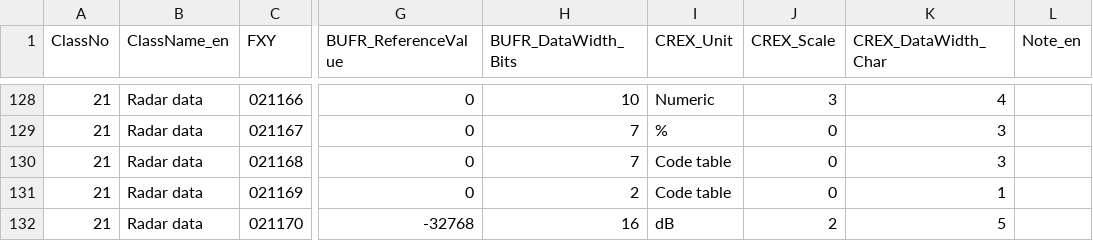
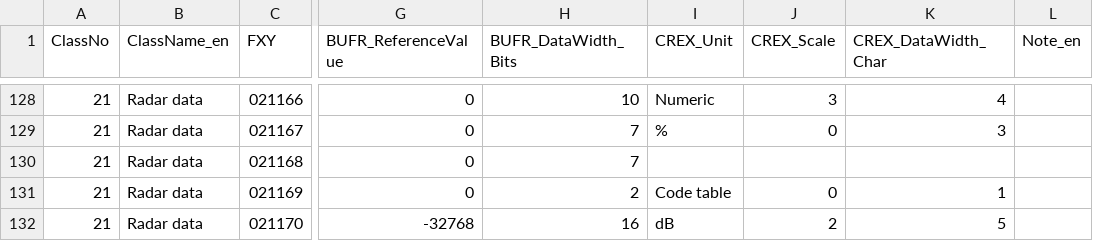
Before and after one commit to wmo-im/BUFR4, a CSV file: BUFRCREX_TableB_en_21.csv, drawn as a sheet; only a part is shown, gaps mark what is left out; the diff names each change by its address in the sheet, - before the commit and + after, or states it on an @@ line.

Commit message:
Update BUFRCREX_TableB_en_21.csv

```diff
--- a/BUFRCREX_TableB_en_21.csv
+++ b/BUFRCREX_TableB_en_21.csv
-I130 (CREX_Unit): Code table
+I130 (CREX_Unit): (empty)
-J130 (CREX_Scale): 0
+J130 (CREX_Scale): (empty)
-K130 (CREX_DataWidth_Char): 3
+K130 (CREX_DataWidth_Char): (empty)
```
